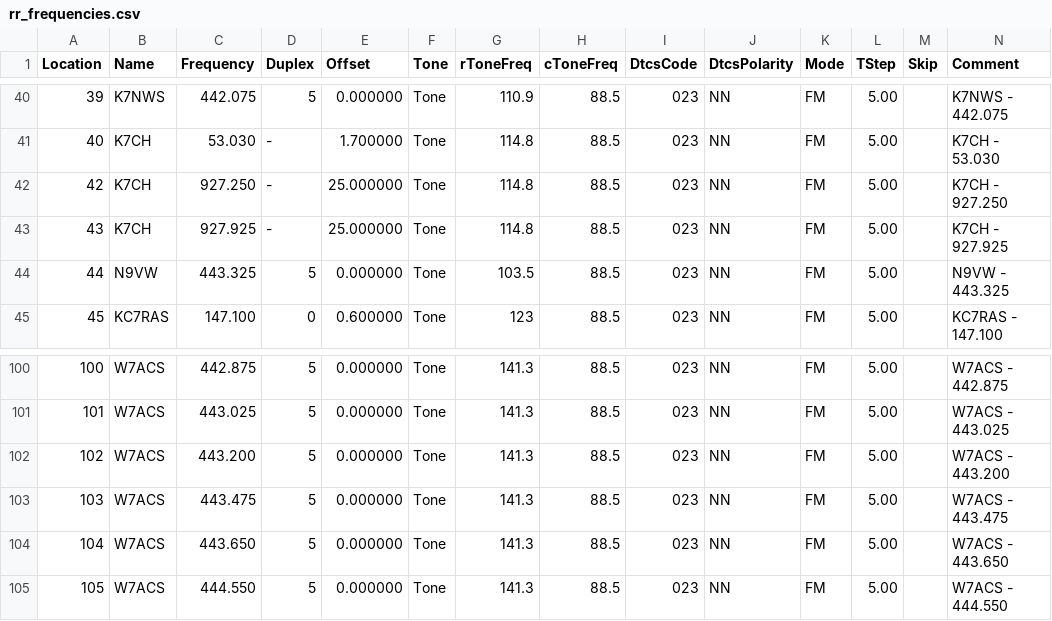
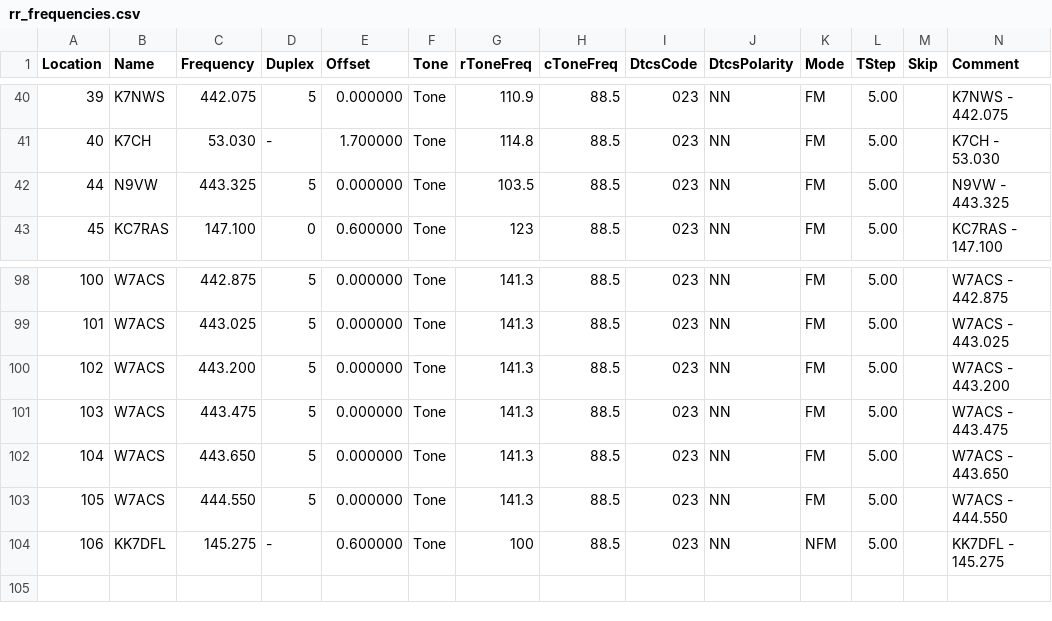
Before and after one commit to QCaudron/repeater_roundabout, a CSV file: assets/programming_files/rr_frequencies.csv, drawn as a sheet; only a part is shown, gaps mark what is left out; removed rows and columns are numbered as before the commit, all else as after; rows hold the shown columns only; the diff names each change by its address in the sheet, - before the commit and + after, or states it on an @@ line.

```diff
--- a/assets/programming_files/rr_frequencies.csv
+++ b/assets/programming_files/rr_frequencies.csv
-row 42: 42 | K7CH | 927.250 | - | 25.000000 | Tone | 114.8 | 88.5 | 023 | NN | FM | 5.00 |  | K7CH - 927.250
-row 43: 43 | K7CH | 927.925 | - | 25.000000 | Tone | 114.8 | 88.5 | 023 | NN | FM | 5.00 |  | K7CH - 927.925
+row 104: 106 | KK7DFL | 145.275 | - | 0.600000 | Tone | 100 | 88.5 | 023 | NN | NFM | 5.00 |  | KK7DFL - 145.275
```
Also changed, not shown: assets/programming_files/all_rr_frequencies.csv, 6 other files.
